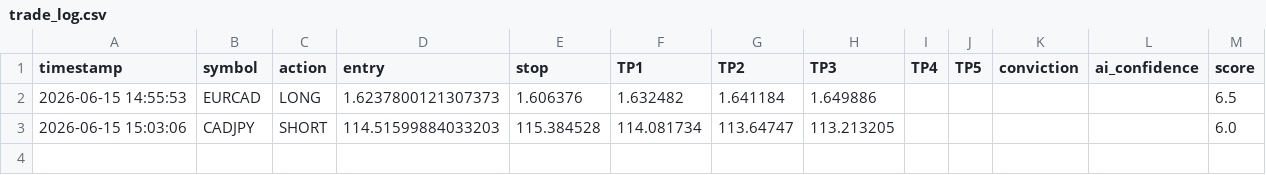
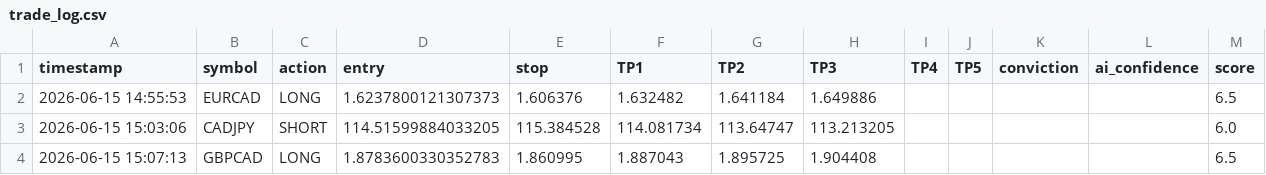
Before and after one commit to mrakbar8175-blip/ema-cluster-bot, a CSV file: trade_log.csv, drawn as a sheet.

```diff
--- a/trade_log.csv
+++ b/trade_log.csv
@@ -2,2 +2,3 @@ timestamp,symbol,action,entry,stop,TP1,TP2,TP3,TP4,TP5,conviction,ai_confidence,
 2026-06-15 14:55:53,EURCAD,LONG,1.6237800121307373,1.606376,1.632482,1.641184,1.649886,,,,,6.5
-2026-06-15 15:03:06,CADJPY,SHORT,114.51599884033203,115.384528,114.081734,113.64747,113.213205,,,,,6.0
+2026-06-15 15:03:06,CADJPY,SHORT,114.51599884033205,115.384528,114.081734,113.64747,113.213205,,,,,6.0
+2026-06-15 15:07:13,GBPCAD,LONG,1.8783600330352783,1.860995,1.887043,1.895725,1.904408,,,,,6.5
```
Also changed, not shown: open_trades.csv, 1 other file.
